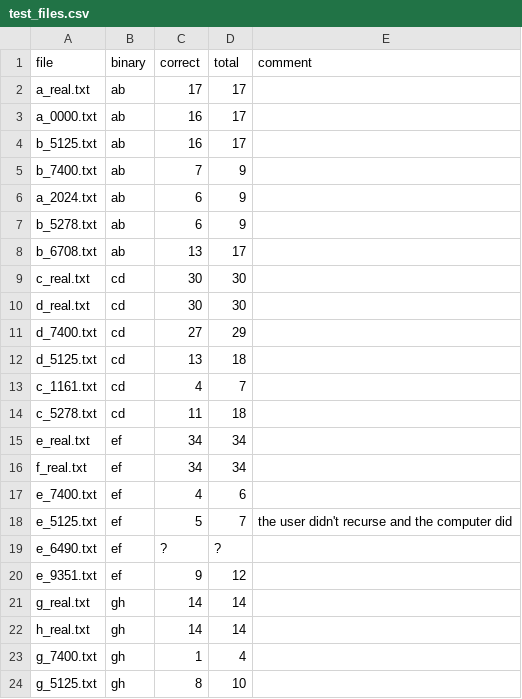
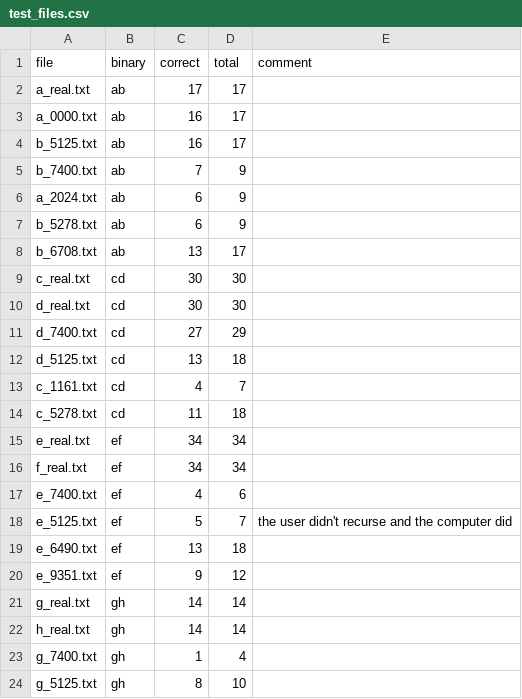
Before and after one commit to dgopstein/atoms-of-confusion, a CSV file: program_study/grader/test_files.csv, drawn as a sheet.

```diff
--- a/program_study/grader/test_files.csv
+++ b/program_study/grader/test_files.csv
@@ -18,3 +18,3 @@ e_7400.txt,ef,4,6
 e_5125.txt,ef,5,7,the user didn't recurse and the computer did
-e_6490.txt,ef,?,?
+e_6490.txt,ef,13,18
 e_9351.txt,ef,9,12
```
Also changed, not shown: 2 other files.
